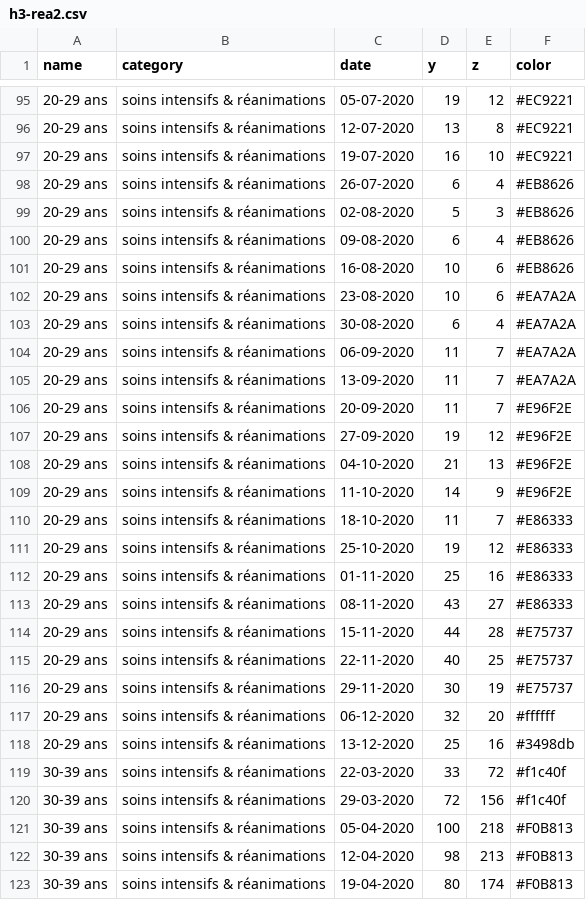
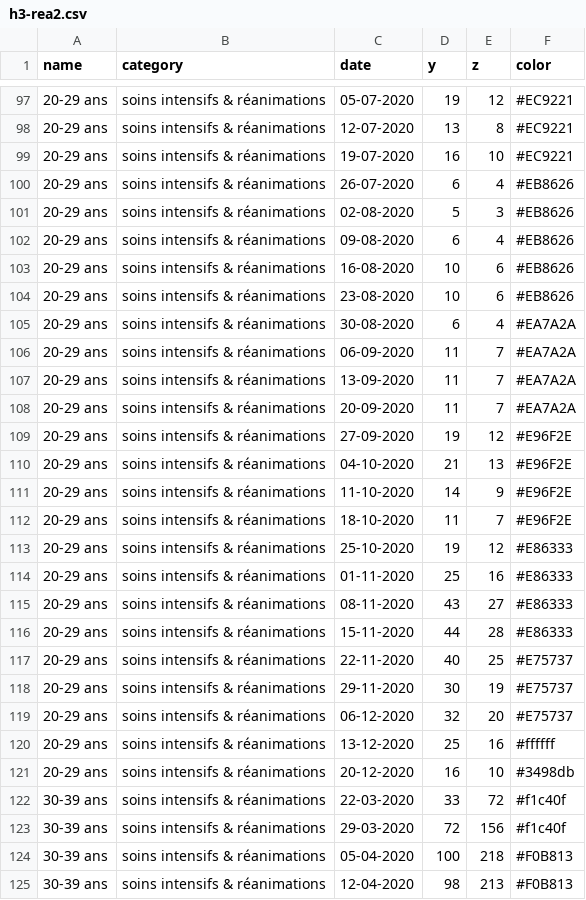
Before and after one commit to leschiffresducovid/leschiffresducovid.github.io, a CSV file: content/files/h3-rea2.csv, drawn as a sheet; only a part is shown, gaps mark what is left out; the shorter side is filled out with more unchanged rows; the diff covers the shown part only.

```diff
--- a/content/files/h3-rea2.csv
+++ b/content/files/h3-rea2.csv
@@ -101,3 +103,3 @@ name;category;date;y;z;color
 20-29 ans;soins intensifs & réanimations;16-08-2020;10;6;"#EB8626"
-20-29 ans;soins intensifs & réanimations;23-08-2020;10;6;"#EA7A2A"
+20-29 ans;soins intensifs & réanimations;23-08-2020;10;6;"#EB8626"
 20-29 ans;soins intensifs & réanimations;30-08-2020;6;4;"#EA7A2A"
@@ -105,3 +107,3 @@ name;category;date;y;z;color
 20-29 ans;soins intensifs & réanimations;13-09-2020;11;7;"#EA7A2A"
-20-29 ans;soins intensifs & réanimations;20-09-2020;11;7;"#E96F2E"
+20-29 ans;soins intensifs & réanimations;20-09-2020;11;7;"#EA7A2A"
 20-29 ans;soins intensifs & réanimations;27-09-2020;19;12;"#E96F2E"
@@ -109,3 +111,3 @@ name;category;date;y;z;color
 20-29 ans;soins intensifs & réanimations;11-10-2020;14;9;"#E96F2E"
-20-29 ans;soins intensifs & réanimations;18-10-2020;11;7;"#E86333"
+20-29 ans;soins intensifs & réanimations;18-10-2020;11;7;"#E96F2E"
 20-29 ans;soins intensifs & réanimations;25-10-2020;19;12;"#E86333"
@@ -113,7 +115,8 @@ name;category;date;y;z;color
 20-29 ans;soins intensifs & réanimations;08-11-2020;43;27;"#E86333"
-20-29 ans;soins intensifs & réanimations;15-11-2020;44;28;"#E75737"
+20-29 ans;soins intensifs & réanimations;15-11-2020;44;28;"#E86333"
 20-29 ans;soins intensifs & réanimations;22-11-2020;40;25;"#E75737"
 20-29 ans;soins intensifs & réanimations;29-11-2020;30;19;"#E75737"
-20-29 ans;soins intensifs & réanimations;06-12-2020;32;20;"#ffffff"
-20-29 ans;soins intensifs & réanimations;13-12-2020;25;16;"#3498db"
+20-29 ans;soins intensifs & réanimations;06-12-2020;32;20;"#E75737"
+20-29 ans;soins intensifs & réanimations;13-12-2020;25;16;"#ffffff"
+20-29 ans;soins intensifs & réanimations;20-12-2020;16;10;"#3498db"
 30-39 ans;soins intensifs & réanimations;22-03-2020;33;72;"#f1c40f"
```
Also changed, not shown: 9 added rows and 54 edited cells elsewhere in this file, content/files/h1-hosp.csv, content/files/h1-hosp2.csv, 54 other files.
